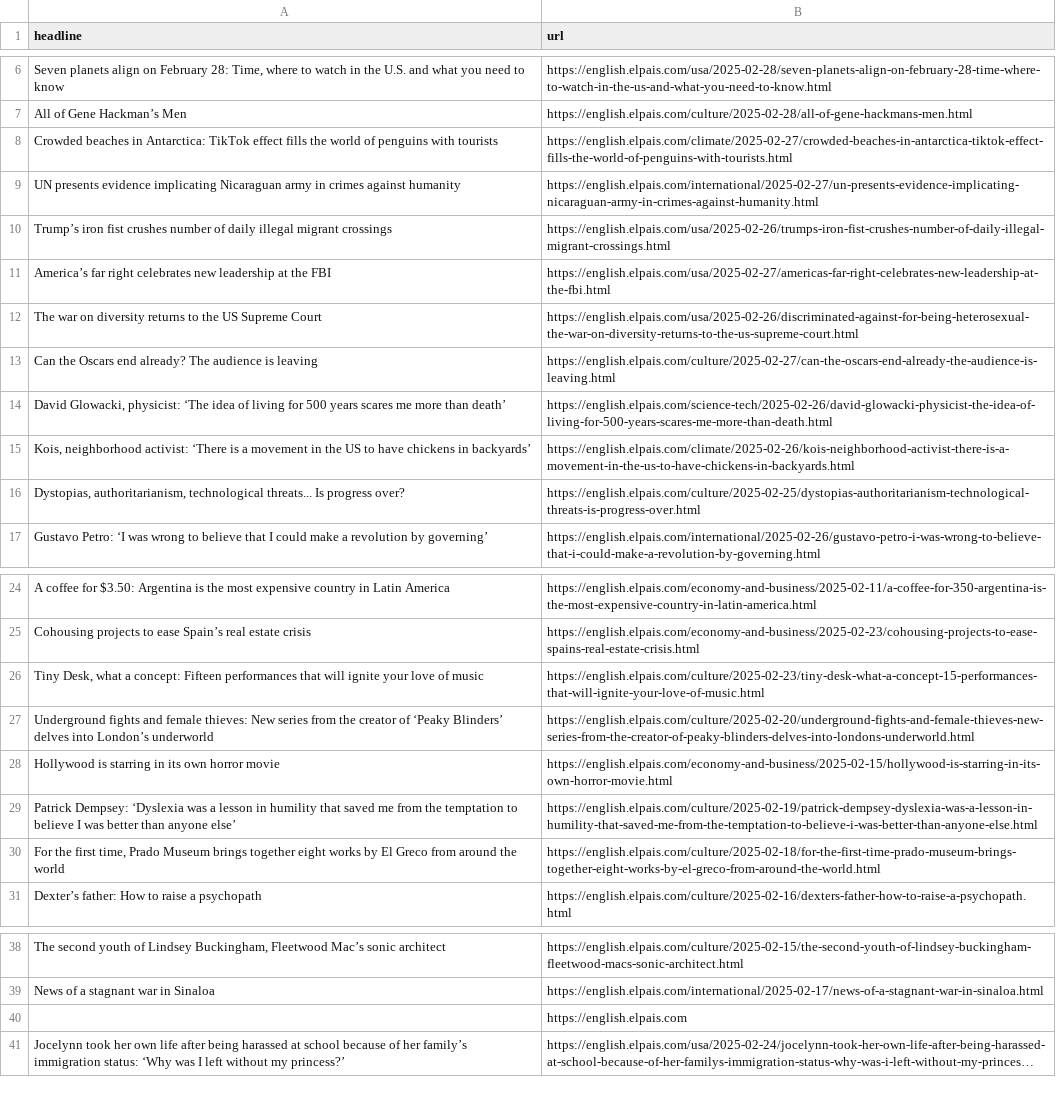
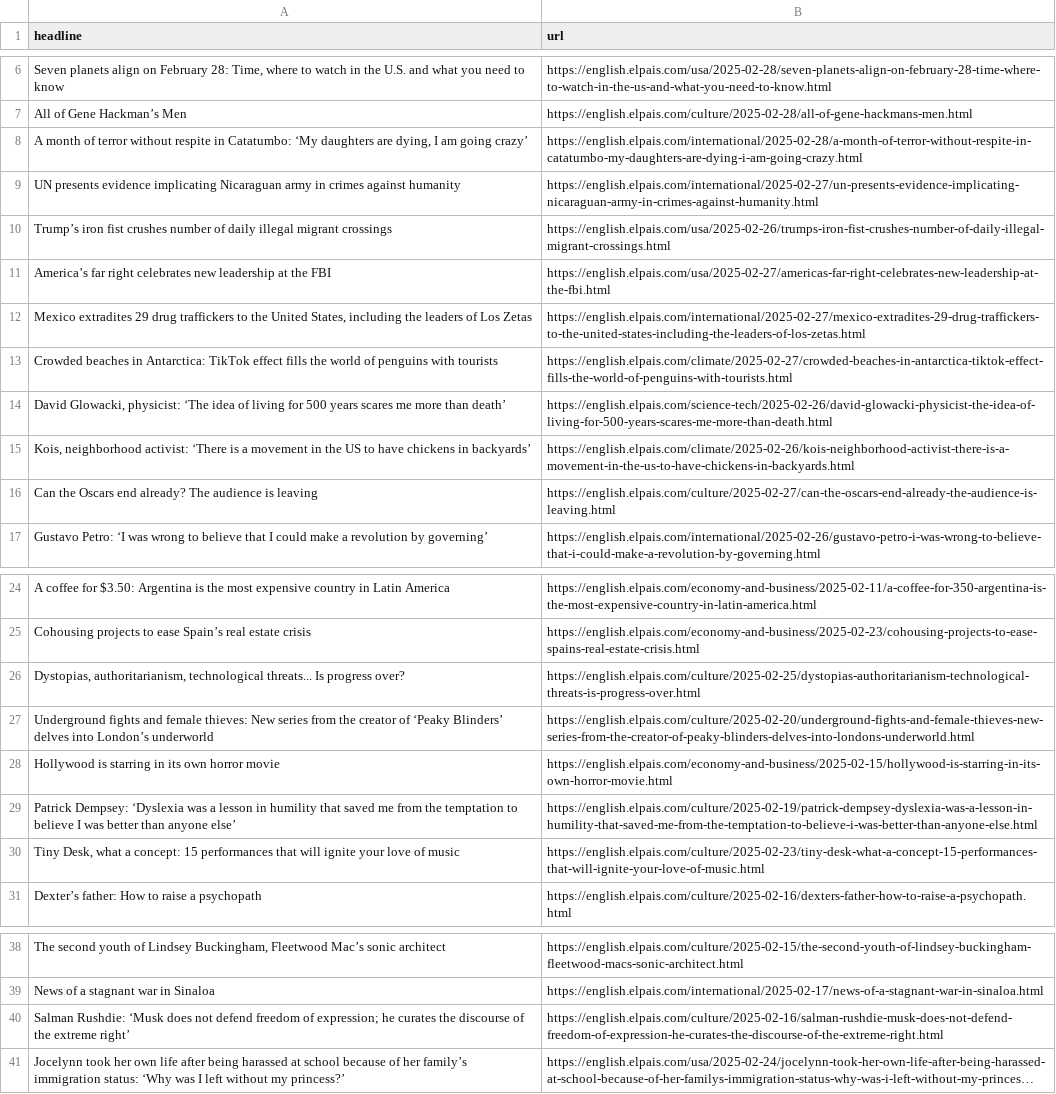
Before and after one commit to adiel3/el-pais-autoscraper, a CSV file: headlines.csv, drawn as a sheet; only a part is shown, gaps mark what is left out; long unchanged cells end in …; removed rows and columns are numbered as before the commit, all else as after; the diff names each change by its address in the sheet, - before the commit and + after, or states it on an @@ line.

```diff
--- a/headlines.csv
+++ b/headlines.csv
+row 8: A month of terror without respite in Catatumbo: ‘My daughters are dying, I am going crazy’ | https://english.elpais.com/international/2025-02-28/a-month-of-terror-without-respite-in-catatumbo-my-daughters-are-dying-i-am-going-crazy.html
-row 12: The war on diversity returns to the US Supreme Court | https://english.elpais.com/usa/2025-02-26/discriminated-against-for-being-heterosexual-the-war-on-diversity-returns-to-the-us-supreme-court.html
+row 12: Mexico extradites 29 drug traffickers to the United States, including the leaders of Los Zetas | https://english.elpais.com/international/2025-02-27/mexico-extradites-29-drug-traffickers-to-the-united-states-including-the-leaders-of-los-zetas.html
@@ row 8 moved to row 13: Crowded beaches in Antarctica: TikTok ef… @@
@@ row 13 moved to row 16: Can the Oscars end already? The audience… @@
-row 26: Tiny Desk, what a concept: Fifteen performances that will ignite your love of music | https://english.elpais.com/culture/2025-02-23/tiny-desk-what-a-concept-15-performances-that-will-ignite-your-love-of-music.html
@@ row 16 moved to row 26: Dystopias, authoritarianism, technologic… @@
-row 30: For the first time, Prado Museum brings together eight works by El Greco from around the world | https://english.elpais.com/culture/2025-02-18/for-the-first-time-prado-museum-brings-together-eight-works-by-el-greco-from-around-the-world.html
+row 30: Tiny Desk, what a concept: 15 performances that will ignite your love of music | https://english.elpais.com/culture/2025-02-23/tiny-desk-what-a-concept-15-performances-that-will-ignite-your-love-of-music.html
-row 40:  | https://english.elpais.com
+row 40: Salman Rushdie: ‘Musk does not defend freedom of expression; he curates the discourse of the extreme right’ | https://english.elpais.com/culture/2025-02-16/salman-rushdie-musk-does-not-defend-freedom-of-expression-he-curates-the-discourse-of-the-extreme-right.html
```
